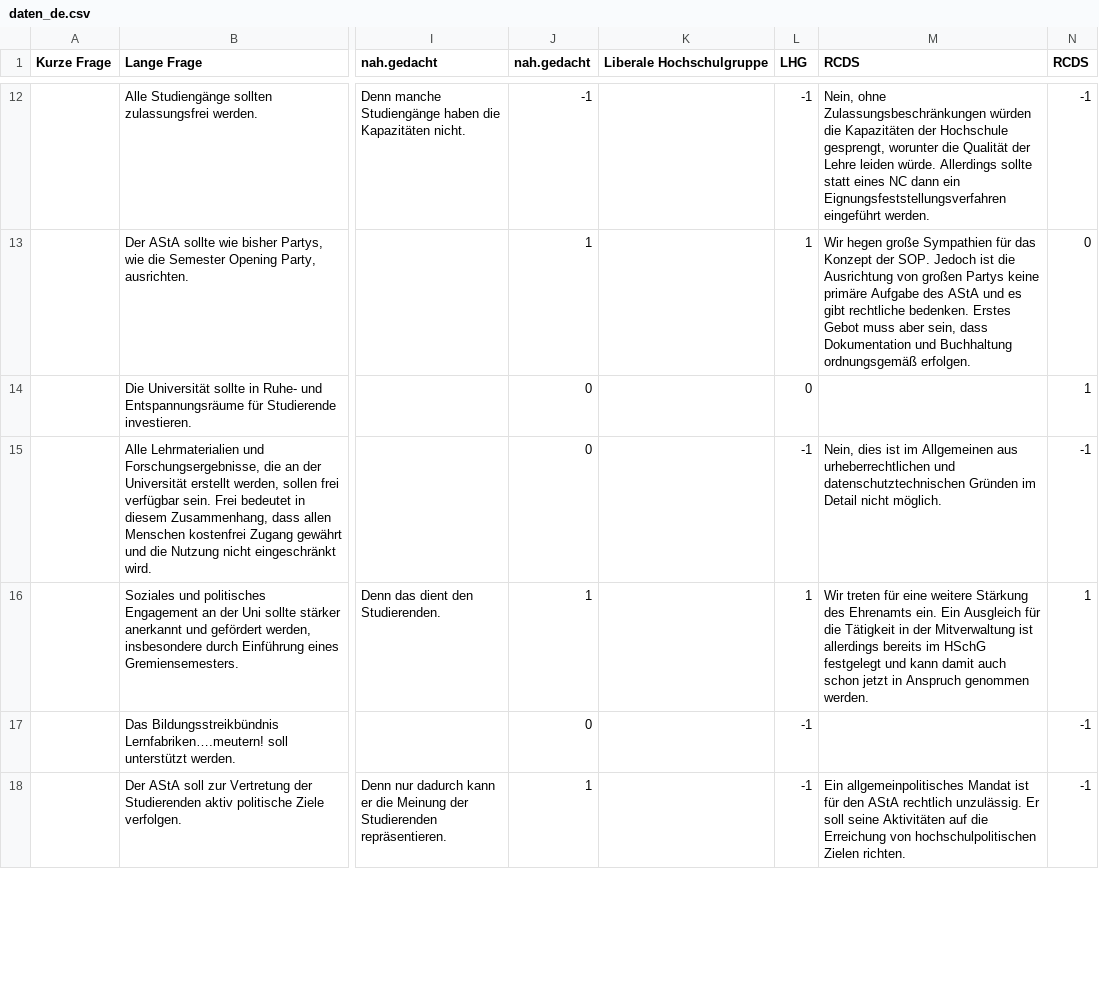
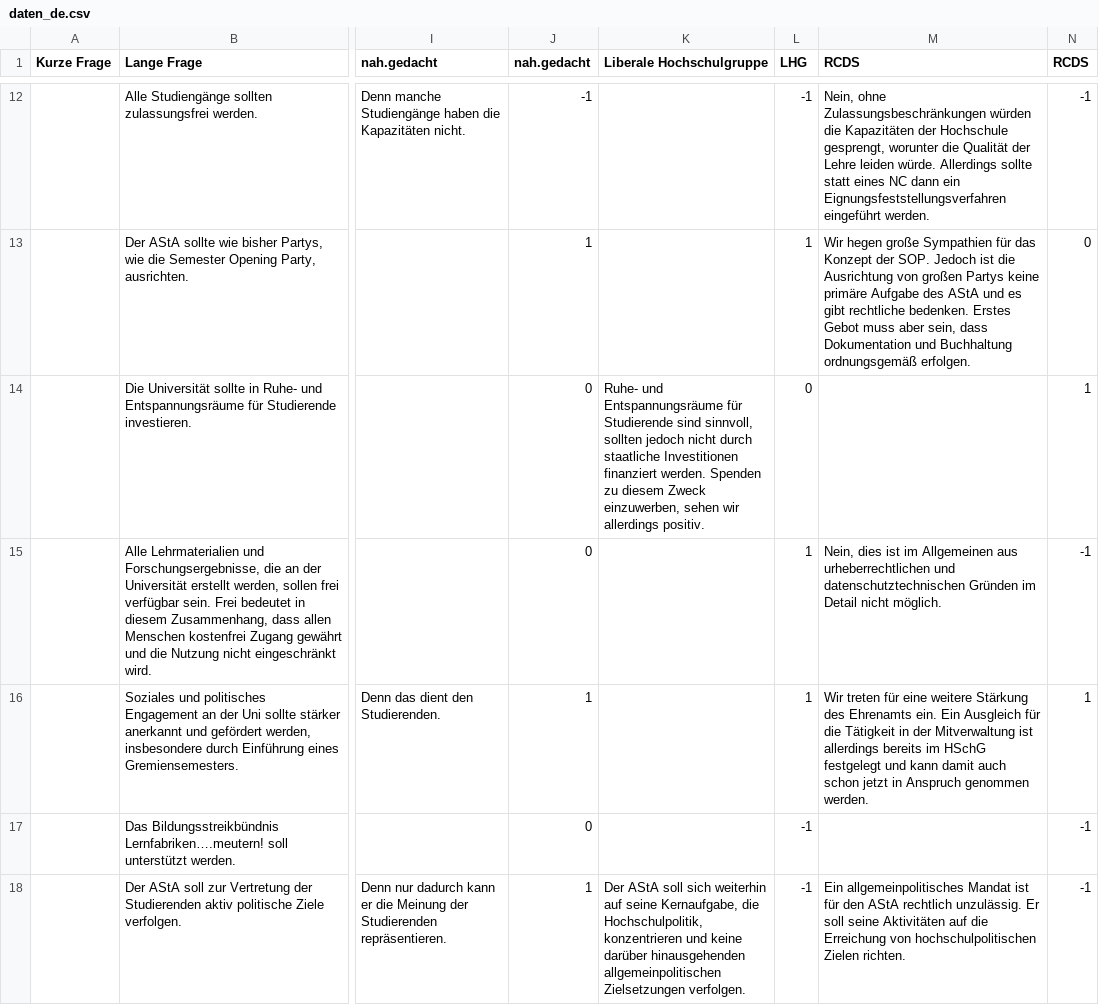
Before and after one commit to Debakel/studi-mat, a CSV file: data/daten_de.csv, drawn as a sheet; only a part is shown, gaps mark what is left out; the diff covers the shown part only; the diff names each change by its address in the sheet, - before the commit and + after, or states it on an @@ line.

```diff
--- a/data/daten_de.csv
+++ b/data/daten_de.csv
-K14 (Liberale Hochschulgruppe): (empty)
+K14 (Liberale Hochschulgruppe): Ruhe- und Entspannungsräume für Studierende sind sinnvoll, sollten jedoch nicht durch staatliche Investitionen finanziert werden. Spenden zu diesem Zweck einzuwerben, sehen wir allerdings positiv.
-L15 (LHG): -1
+L15 (LHG): 1
-K18 (Liberale Hochschulgruppe): (empty)
+K18 (Liberale Hochschulgruppe): Der AStA soll sich weiterhin auf seine Kernaufgabe, die Hochschulpolitik, konzentrieren und keine darüber hinausgehenden allgemeinpolitischen Zielsetzungen verfolgen.
```
Also changed, not shown: 7 edited cells elsewhere in this file, data/daten_en.csv.
